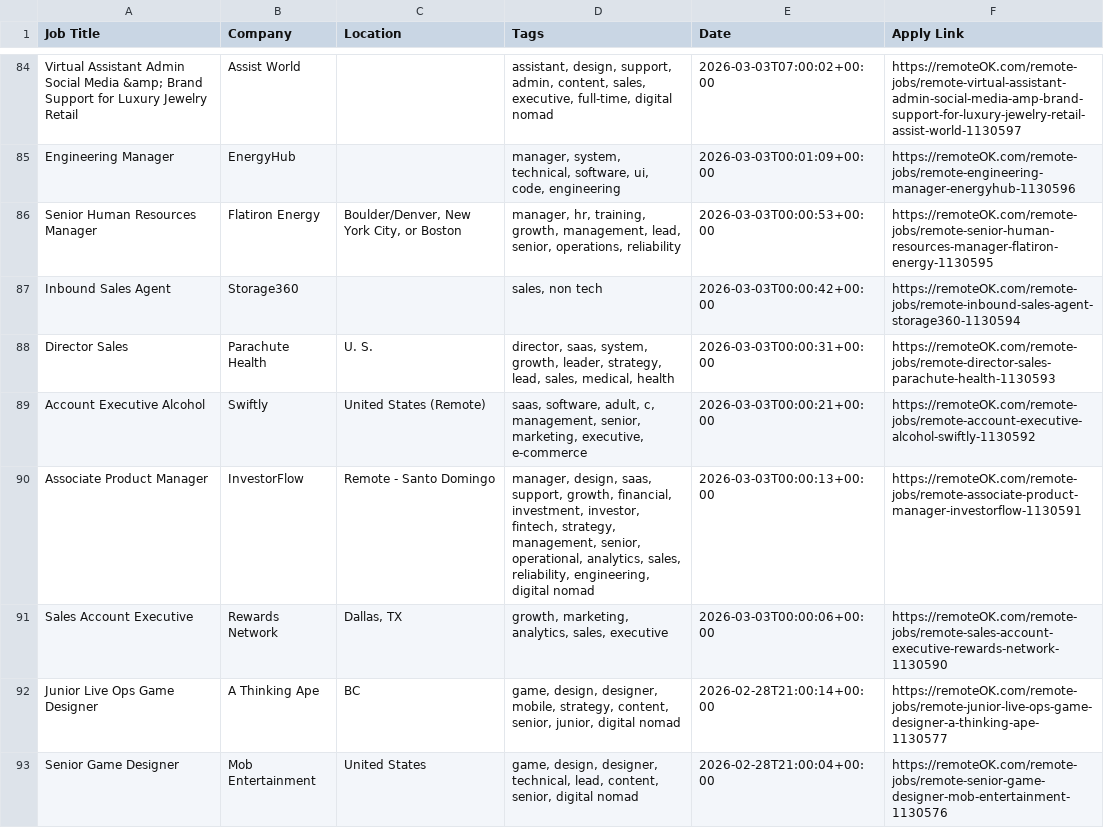
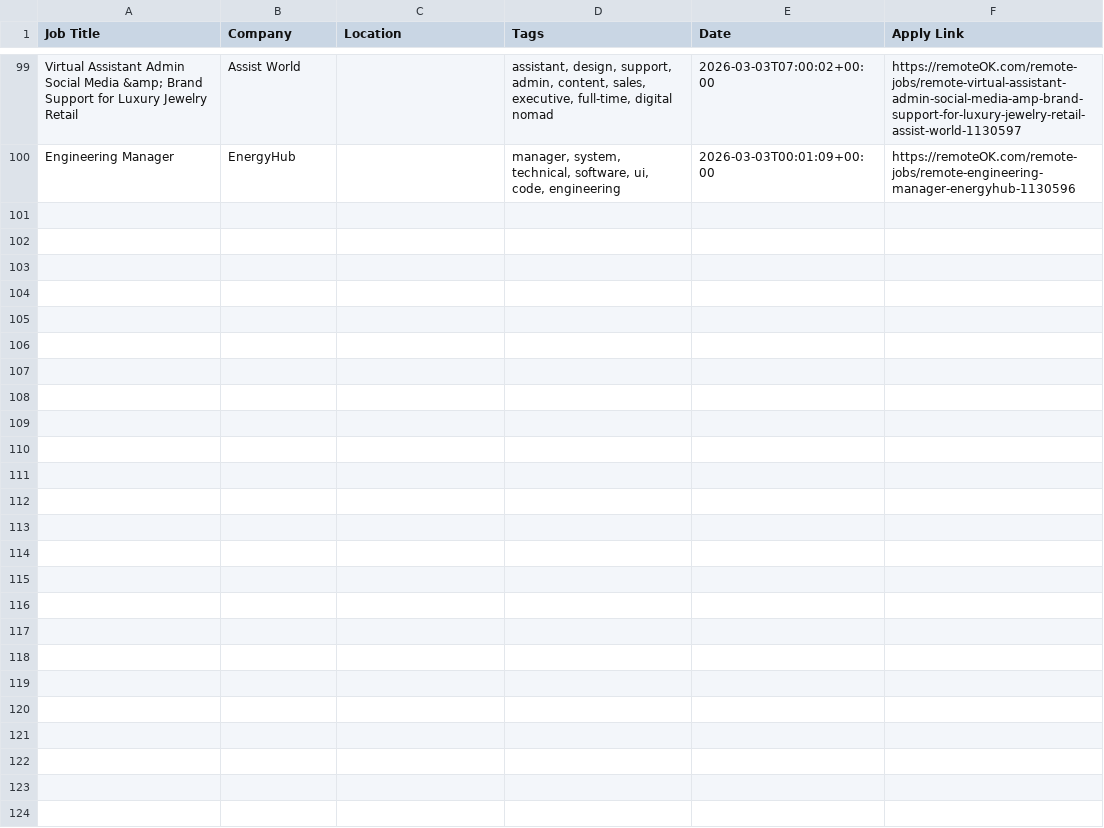
Before and after one commit to naveencoding75/job-market-pulse-2026, a CSV file: public/remote_jobs_live.csv, drawn as a sheet; only a part is shown, gaps mark what is left out; the diff covers the shown part only.

```diff
--- a/public/remote_jobs_live.csv
+++ b/public/remote_jobs_live.csv
@@ -85,9 +100 @@ Virtual Assistant Admin Social Media &amp; Brand Support for Luxury Jewelry Reta
 Engineering Manager,EnergyHub,,"manager, system, technical, software, ui, code, engineering",2026-03-03T00:01:09+00:00,https://remoteOK.com/remote-jobs/remote-engineering-manager-energyhub-1130596
-Senior Human Resources Manager,Flatiron Energy,"Boulder/Denver, New York City, or Boston","manager, hr, training, growth, management, lead, senior, operations, reliability",2026-03-03T00:00:53+00:00,https://remoteOK.com/remote-jobs/remote-senior-human-resources-manager-flatiron-energy-1130595
-Inbound Sales Agent,Storage360,,"sales, non tech",2026-03-03T00:00:42+00:00,https://remoteOK.com/remote-jobs/remote-inbound-sales-agent-storage360-1130594
-Director Sales,Parachute Health,U. S.,"director, saas, system, growth, leader, strategy, lead, sales, medical, health",2026-03-03T00:00:31+00:00,https://remoteOK.com/remote-jobs/remote-director-sales-parachute-health-1130593
-Account Executive Alcohol,Swiftly ,United States (Remote),"saas, software, adult, c, management, senior, marketing, executive, e-commerce",2026-03-03T00:00:21+00:00,https://remoteOK.com/remote-jobs/remote-account-executive-alcohol-swiftly-1130592
-Associate Product Manager,InvestorFlow,Remote - Santo Domingo,"manager, design, saas, support, growth, financial, investment, investor, fintech, strategy, management, senior, operational, analytics, sales, reliability, engineering, digital nomad",2026-03-03T00:00:13+00:00,https://remoteOK.com/remote-jobs/remote-associate-product-manager-investorflow-1130591
-Sales Account Executive,Rewards Network,"Dallas, TX","growth, marketing, analytics, sales, executive",2026-03-03T00:00:06+00:00,https://remoteOK.com/remote-jobs/remote-sales-account-executive-rewards-network-1130590
-Junior Live Ops Game Designer,A Thinking Ape,BC,"game, design, designer, mobile, strategy, content, senior, junior, digital nomad",2026-02-28T21:00:14+00:00,https://remoteOK.com/remote-jobs/remote-junior-live-ops-game-designer-a-thinking-ape-1130577
-Senior Game Designer,Mob Entertainment,United States,"game, design, designer, technical, lead, content, senior, digital nomad",2026-02-28T21:00:04+00:00,https://remoteOK.com/remote-jobs/remote-senior-game-designer-mob-entertainment-1130576
```
Also changed, not shown: 15 added rows and 8 removed rows elsewhere in this file.
